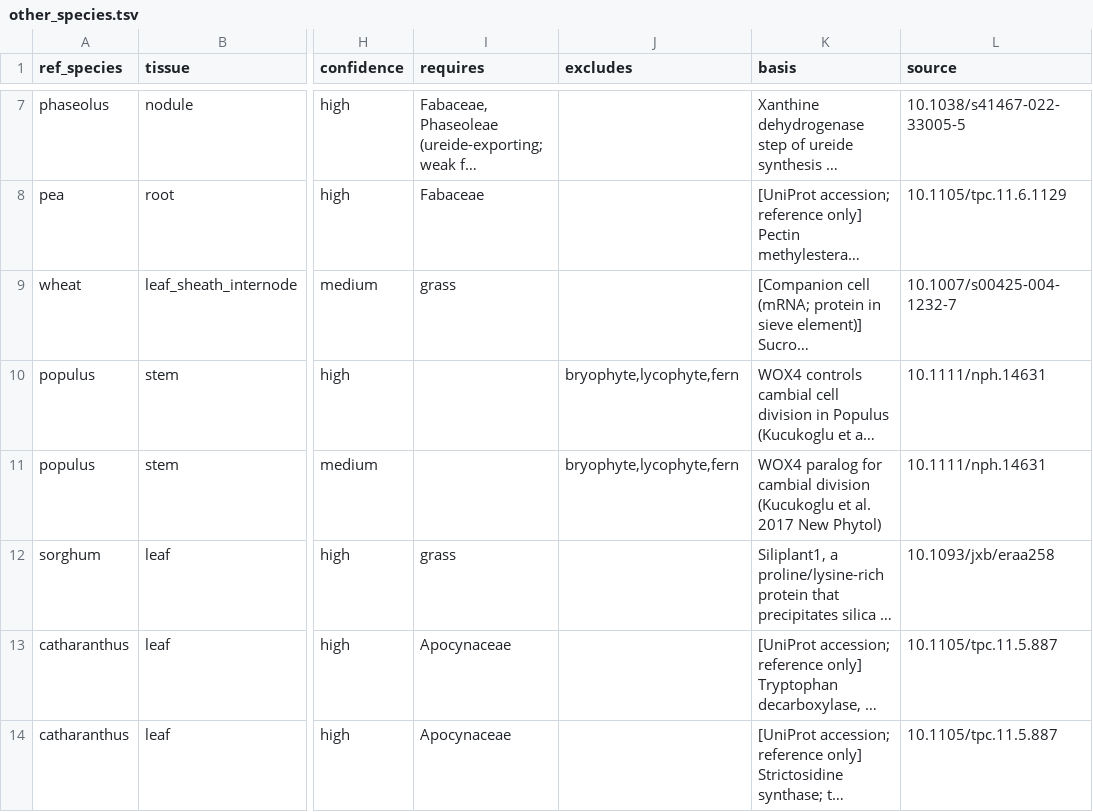
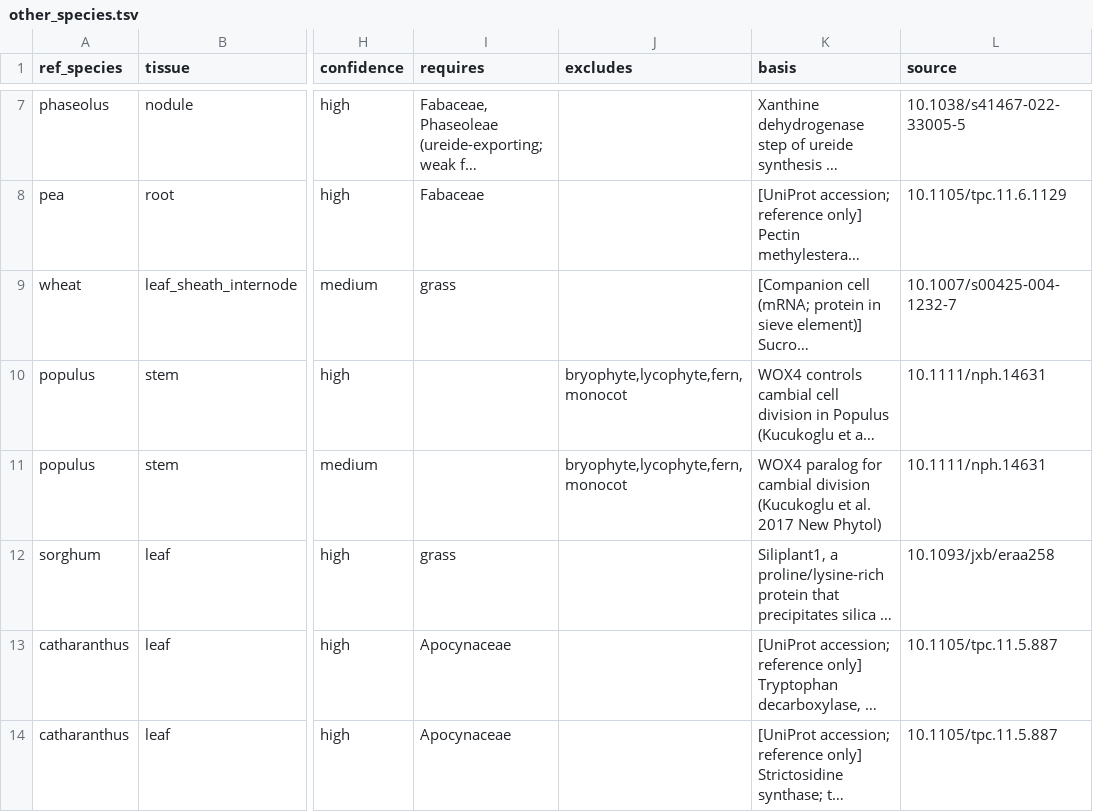
Before and after one commit to alexborowsky/plant-celltype-annotation, a TSV file: references/markers/characterized/other_species.tsv, drawn as a sheet; only a part is shown, gaps mark what is left out; long unchanged cells end in …; the diff names each change by its address in the sheet, - before the commit and + after, or states it on an @@ line.

```diff
--- a/references/markers/characterized/other_species.tsv
+++ b/references/markers/characterized/other_species.tsv
-J10:J11 (excludes): bryophyte,lycophyte,fern
+J10:J11 (excludes): bryophyte,lycophyte,fern,monocot
```
Also changed, not shown: references/markers/characterized/arabidopsis.tsv, references/markers/primary/arabidopsis_root.tsv, 23 other files.
